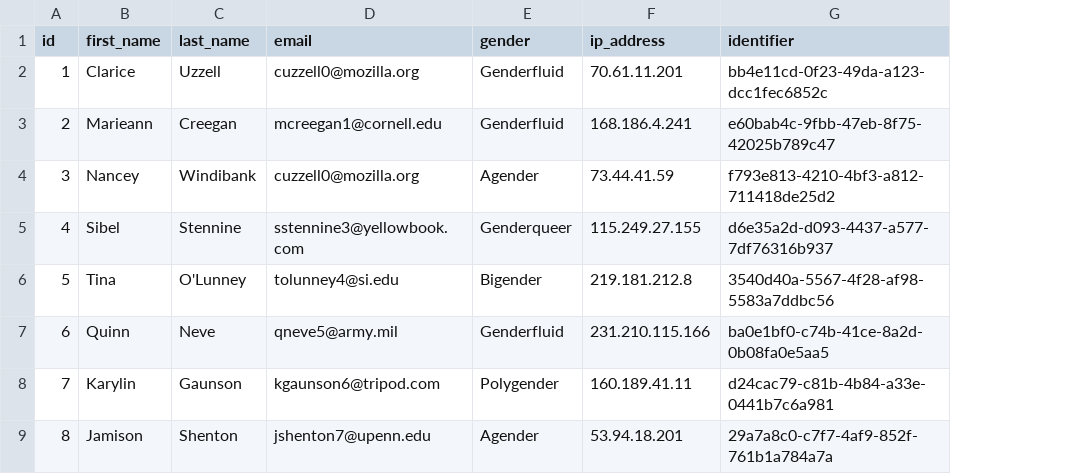
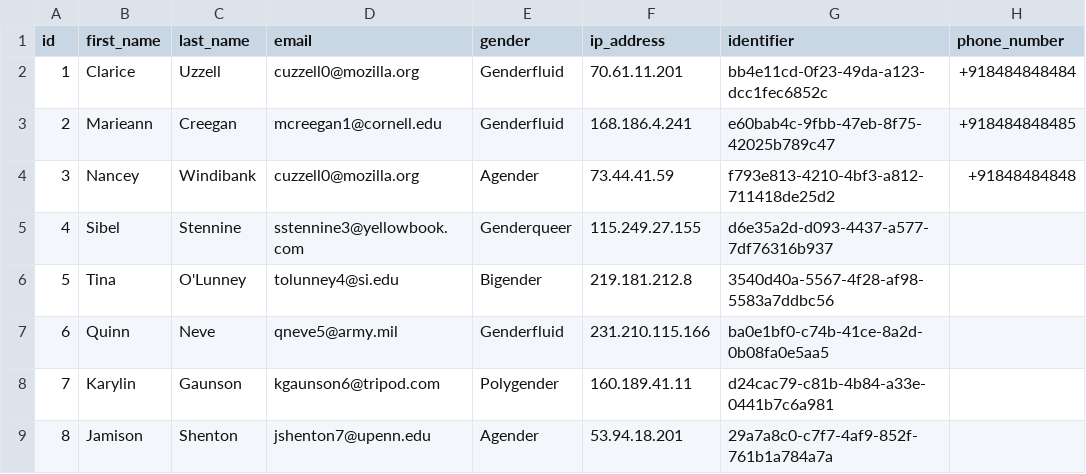
Before and after one commit to luisggnava/tito, a CSV file: spec/assets/invalid_contacts.csv, drawn as a sheet; only a part is shown; the diff names each change by its address in the sheet, - before the commit and + after, or states it on an @@ line.

Commit message:
Fix: update channel notification mailer for invalid contacts

```diff
--- a/spec/assets/invalid_contacts.csv
+++ b/spec/assets/invalid_contacts.csv
+column H (phone_number), rows 2-4: +918484848484 | +918484848485 | +91848484848
```
Also changed, not shown: 8 other files.
